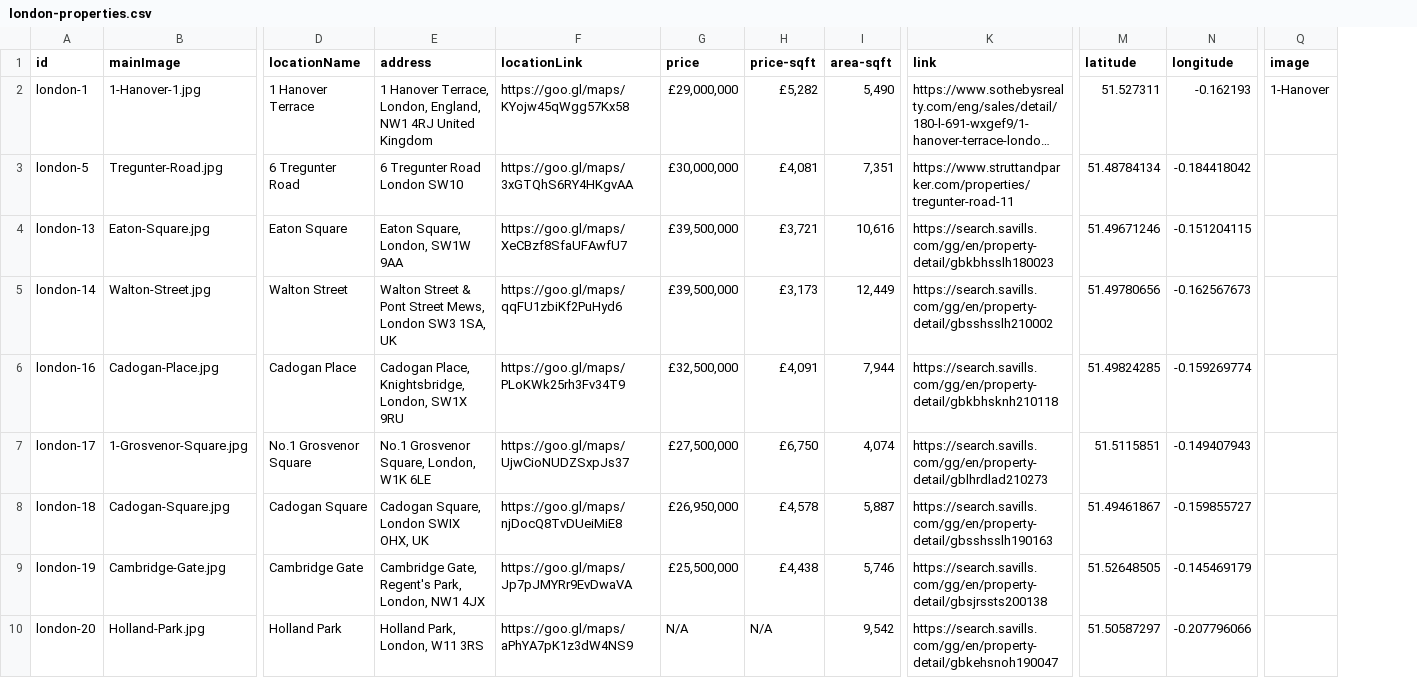
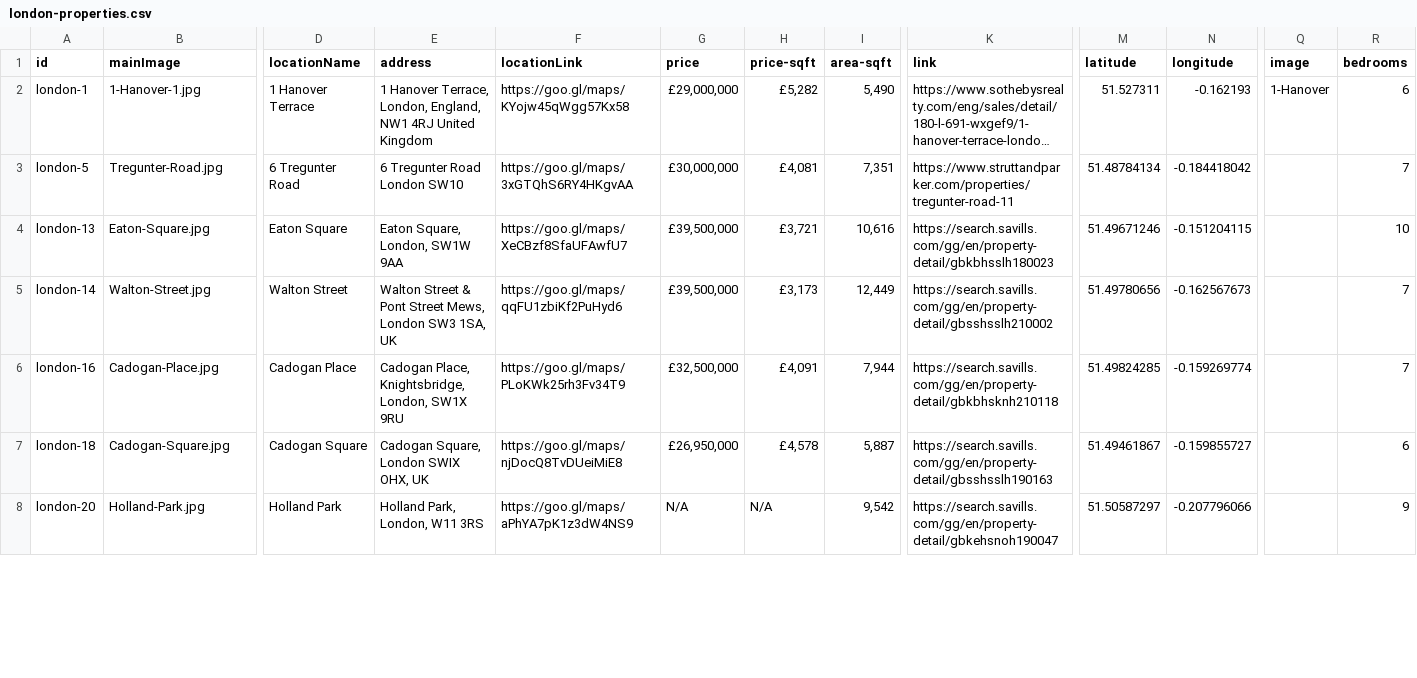
Before and after one commit to courtneysimonse/london-properties, a CSV file: london/london-properties.csv, drawn as a sheet; only a part is shown, gaps mark what is left out; long unchanged cells end in …; removed rows and columns are numbered as before the commit, all else as after; rows hold the shown columns only; the diff covers the shown part only; the diff names each change by its address in the sheet, - before the commit and + after, or states it on an @@ line.

```diff
--- a/london/london-properties.csv
+++ b/london/london-properties.csv
+column R (bedrooms), rows 2-8: 6 | 7 | 10 | 7 | 7 | 6 | 9
-row 7: london-17 | 1-Grosvenor-Square.jpg | No.1 Grosvenor Square | No.1 Grosvenor Square, London, W1K 6LE | https://goo.gl/maps/UjwCioNUDZSxpJs37 | £27,500,000 | £6,750 | 4,074 | https://search.savills.com/gg/en/property-detail/gblhrdlad210273 | 51.5115851 | -0.149407943
-row 9: london-19 | Cambridge-Gate.jpg | Cambridge Gate | Cambridge Gate, Regent's Park, London, NW1 4JX | https://goo.gl/maps/Jp7pJMYRr9EvDwaVA | £25,500,000 | £4,438 | 5,746 | https://search.savills.com/gg/en/property-detail/gbsjrssts200138 | 51.52648505 | -0.145469179
```
Also changed, not shown: 5 removed rows elsewhere in this file, london/removed_props.csv.
